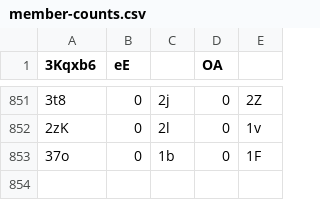
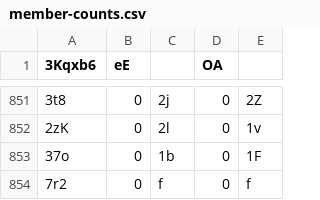
Before and after one commit to Naritulum/tracker, a CSV file: data/member-counts.csv, drawn as a sheet; only a part is shown, gaps mark what is left out; the diff names each change by its address in the sheet, - before the commit and + after, or states it on an @@ line.

```diff
--- a/data/member-counts.csv
+++ b/data/member-counts.csv
+row 854: 7r2 | 0 | f | 0 | f
```
